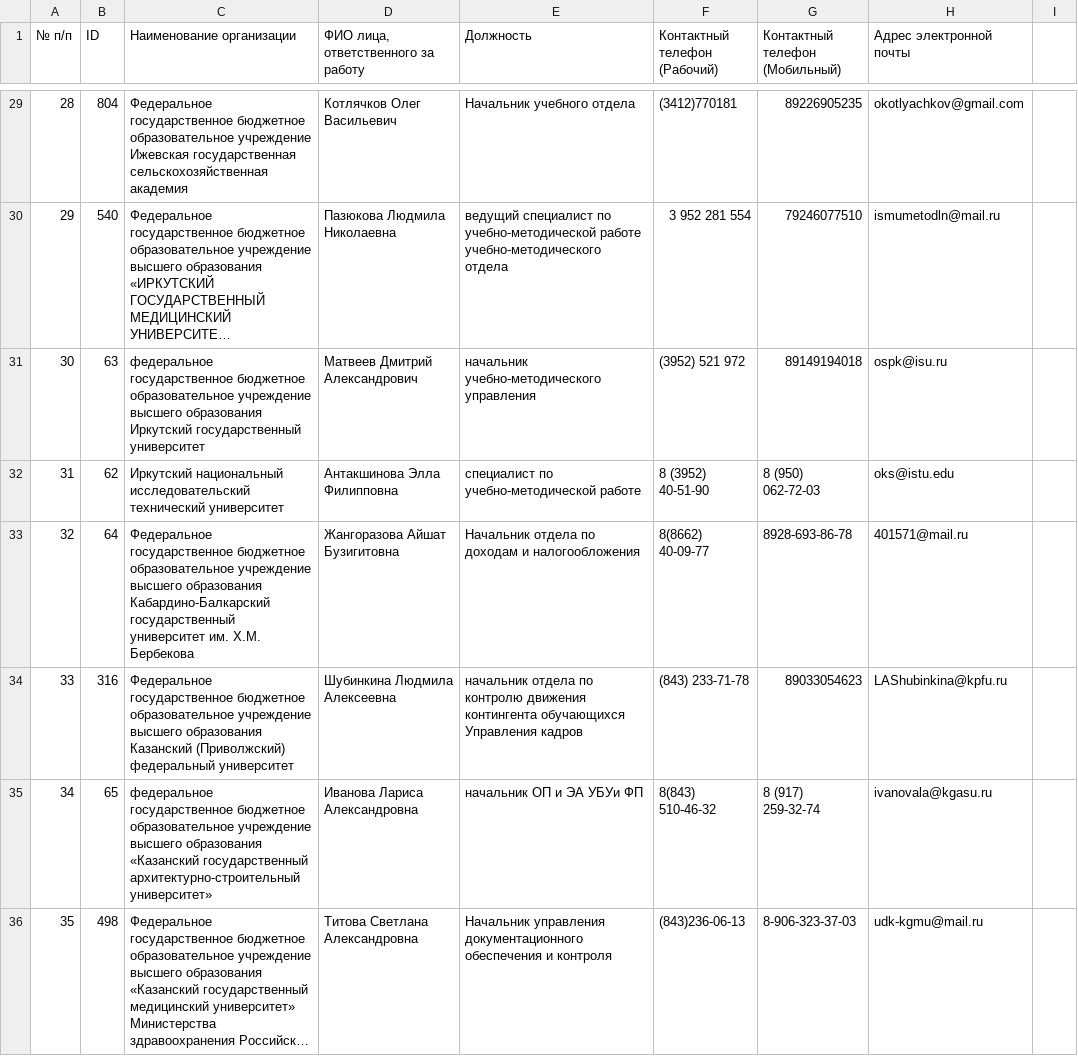
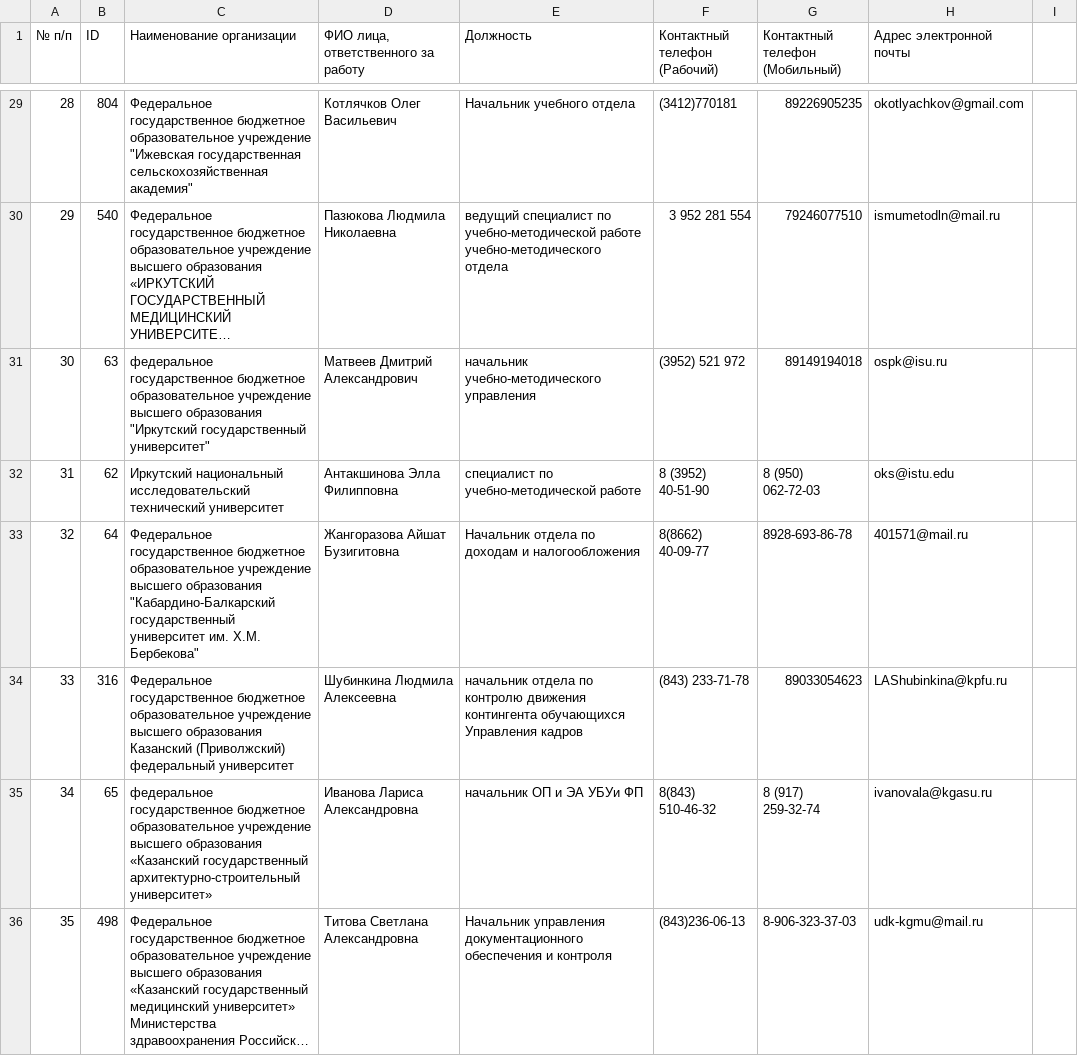
Before and after one commit to CrazyTeea/obrcredit, a CSV file: web/toParse/users.csv, drawn as a sheet; only a part is shown, gaps mark what is left out; long unchanged cells end in …; the diff covers the shown part only; the diff names each change by its address in the sheet, - before the commit and + after, or states it on an @@ line.

```diff
--- a/web/toParse/users.csv
+++ b/web/toParse/users.csv
-C29 (Наименование организации): …образовательное учреждение Ижевская государственная сельскохозяйственная академия
+C29 (Наименование организации): …образовательное учреждение "Ижевская государственная сельскохозяйственная академия"
-C31 (Наименование организации): …высшего образования Иркутский государственный университет
+C31 (Наименование организации): …высшего образования "Иркутский государственный университет"
-C33 (Наименование организации): …высшего образования Кабардино-Балкарский государственный университет им. Х.М. Бербекова
+C33 (Наименование организации): …высшего образования "Кабардино-Балкарский государственный университет им. Х.М. Бербекова"
```
Also changed, not shown: 96 edited cells elsewhere in this file, 7 other files.
